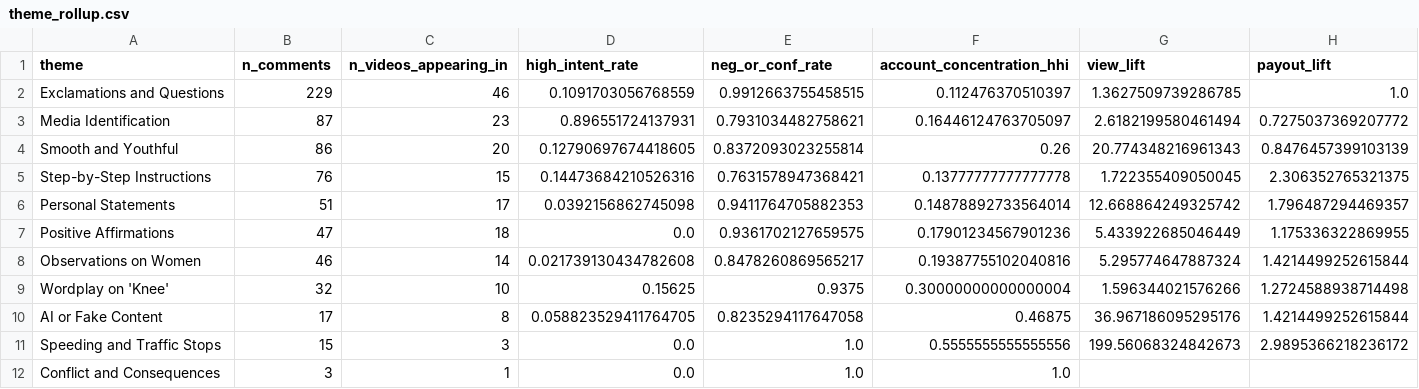
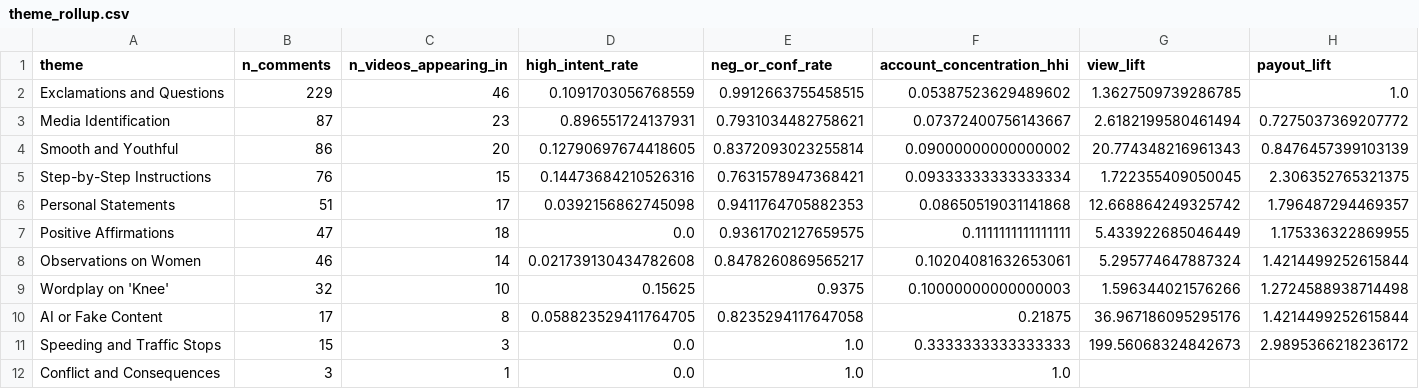
Before and after one commit to Talentfront/pilot-campaigns, a CSV file: analysis/theme_rollup.csv, drawn as a sheet.

```diff
--- a/analysis/theme_rollup.csv
+++ b/analysis/theme_rollup.csv
@@ -1,12 +1,12 @@
 theme,n_comments,n_videos_appearing_in,high_intent_rate,neg_or_conf_rate,account_concentration_hhi,view_lift,payout_lift
-Exclamations and Questions,229,46,0.1091703056768559,0.9912663755458515,0.112476370510397,1.3627509739286785,1.0
-Media Identification,87,23,0.896551724137931,0.7931034482758621,0.16446124763705097,2.6182199580461494,0.7275037369207772
-Smooth and Youthful,86,20,0.12790697674418605,0.8372093023255814,0.26,20.774348216961343,0.8476457399103139
-Step-by-Step Instructions,76,15,0.14473684210526316,0.7631578947368421,0.13777777777777778,1.722355409050045,2.306352765321375
-Personal Statements,51,17,0.0392156862745098,0.9411764705882353,0.14878892733564014,12.668864249325742,1.796487294469357
-Positive Affirmations,47,18,0.0,0.9361702127659575,0.17901234567901236,5.433922685046449,1.175336322869955
-Observations on Women,46,14,0.021739130434782608,0.8478260869565217,0.19387755102040816,5.295774647887324,1.4214499252615844
-Wordplay on 'Knee',32,10,0.15625,0.9375,0.30000000000000004,1.596344021576266,1.2724588938714498
-AI or Fake Content,17,8,0.058823529411764705,0.8235294117647058,0.46875,36.967186095295176,1.4214499252615844
-Speeding and Traffic Stops,15,3,0.0,1.0,0.5555555555555556,199.56068324842673,2.9895366218236172
+Exclamations and Questions,229,46,0.1091703056768559,0.9912663755458515,0.05387523629489602,1.3627509739286785,1.0
+Media Identification,87,23,0.896551724137931,0.7931034482758621,0.07372400756143667,2.6182199580461494,0.7275037369207772
+Smooth and Youthful,86,20,0.12790697674418605,0.8372093023255814,0.09000000000000002,20.774348216961343,0.8476457399103139
+Step-by-Step Instructions,76,15,0.14473684210526316,0.7631578947368421,0.09333333333333334,1.722355409050045,2.306352765321375
+Personal Statements,51,17,0.0392156862745098,0.9411764705882353,0.08650519031141868,12.668864249325742,1.796487294469357
+Positive Affirmations,47,18,0.0,0.9361702127659575,0.1111111111111111,5.433922685046449,1.175336322869955
+Observations on Women,46,14,0.021739130434782608,0.8478260869565217,0.10204081632653061,5.295774647887324,1.4214499252615844
+Wordplay on 'Knee',32,10,0.15625,0.9375,0.10000000000000003,1.596344021576266,1.2724588938714498
+AI or Fake Content,17,8,0.058823529411764705,0.8235294117647058,0.21875,36.967186095295176,1.4214499252615844
+Speeding and Traffic Stops,15,3,0.0,1.0,0.3333333333333333,199.56068324842673,2.9895366218236172
 Conflict and Consequences,3,1,0.0,1.0,1.0,,
```
Also changed, not shown: analysis/account_rollup.csv, analysis/video_clusters.csv, 11 other files.
